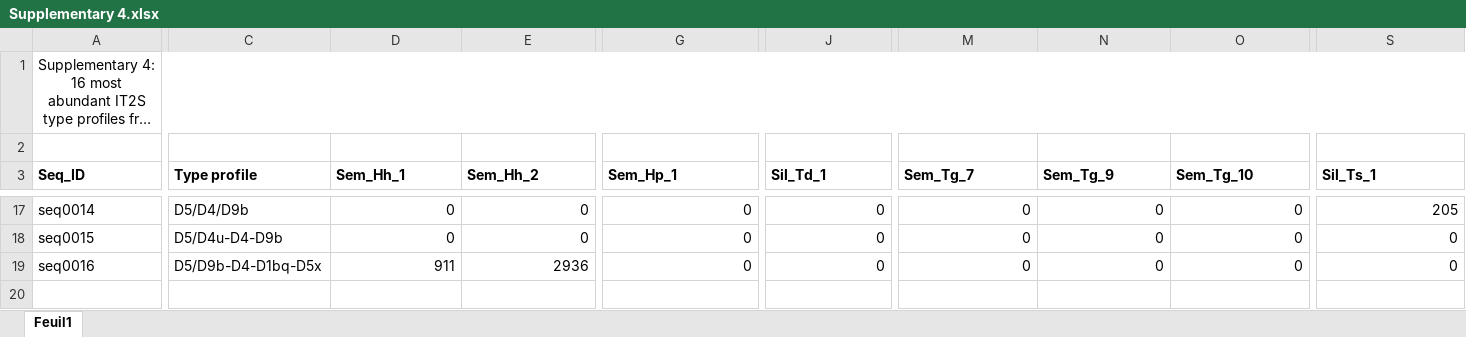
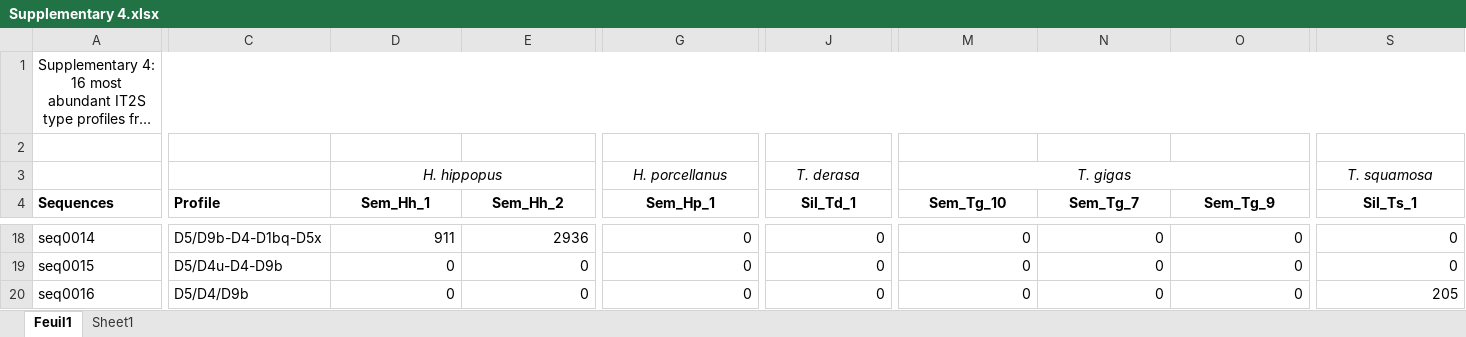
Before and after one commit to iguibert/Trophic-niche-partitioning-in-giant-clams, an Excel workbook: 1.Supplementary/Supplementary 4.xlsx, sheet Feuil1, drawn as a sheet; only a part is shown, gaps mark what is left out; long unchanged cells end in …; values as stored, in another font and other column widths than the file's, no borders; addresses are those after the commit; rows hold the shown columns only; the diff covers the shown part only; the diff names each change by its address in the sheet, - before the commit and + after, or states it on an @@ line.

```diff
--- a/1.Supplementary/Supplementary 4.xlsx (sheet Feuil1)
+++ b/1.Supplementary/Supplementary 4.xlsx (sheet Feuil1)
+sheet tab: Sheet1
+row 3:  |  | H. hippopus |  | H. porcellanus | T. derasa | T. gigas |  |  | T. squamosa
-A4: Seq_ID
+A4: Sequences
-C4: Type profile
+C4: Profile
-D4:S4 alignment: left
+D4:S4 alignment: center
-M4: Sem_Tg_7
+M4: Sem_Tg_10
-N4: Sem_Tg_9
+N4: Sem_Tg_7
-O4: Sem_Tg_10
+O4: Sem_Tg_9
-C18 (Profile): D5/D4/D9b
+C18 (Profile): D5/D9b-D4-D1bq-D5x
-D18 (Sem_Hh_1): 0
+D18 (Sem_Hh_1): 911
-E18 (Sem_Hh_2): 0
+E18 (Sem_Hh_2): 2936
-S18 (Sil_Ts_1): 205
+S18 (Sil_Ts_1): 0
-C20 (Profile): D5/D9b-D4-D1bq-D5x
+C20 (Profile): D5/D4/D9b
-D20 (Sem_Hh_1): 911
+D20 (Sem_Hh_1): 0
-E20 (Sem_Hh_2): 2936
+E20 (Sem_Hh_2): 0
-S20 (Sil_Ts_1): 0
+S20 (Sil_Ts_1): 205
```
Also changed, not shown: 60 edited cells and cell formats elsewhere in this sheet, 1 other file.
